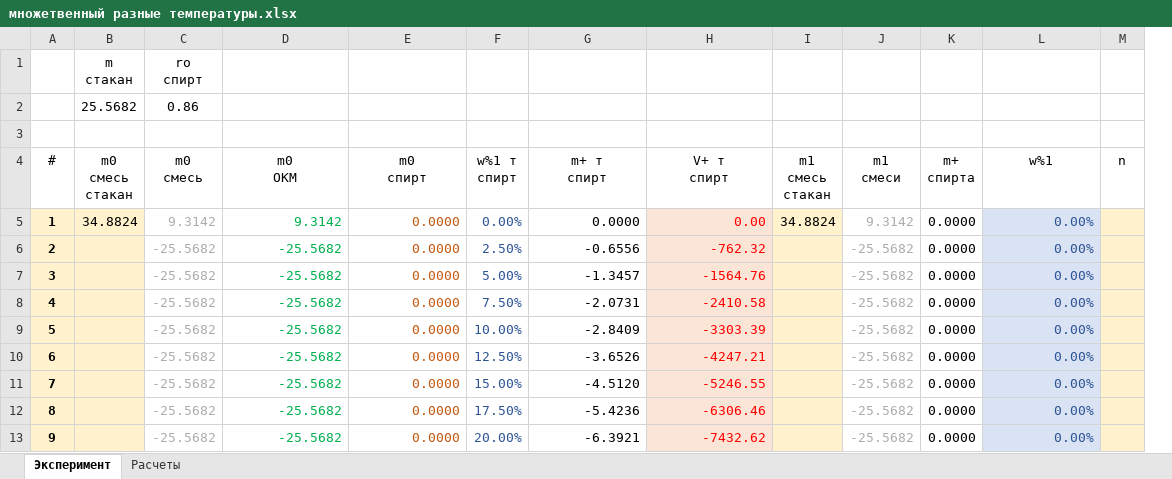
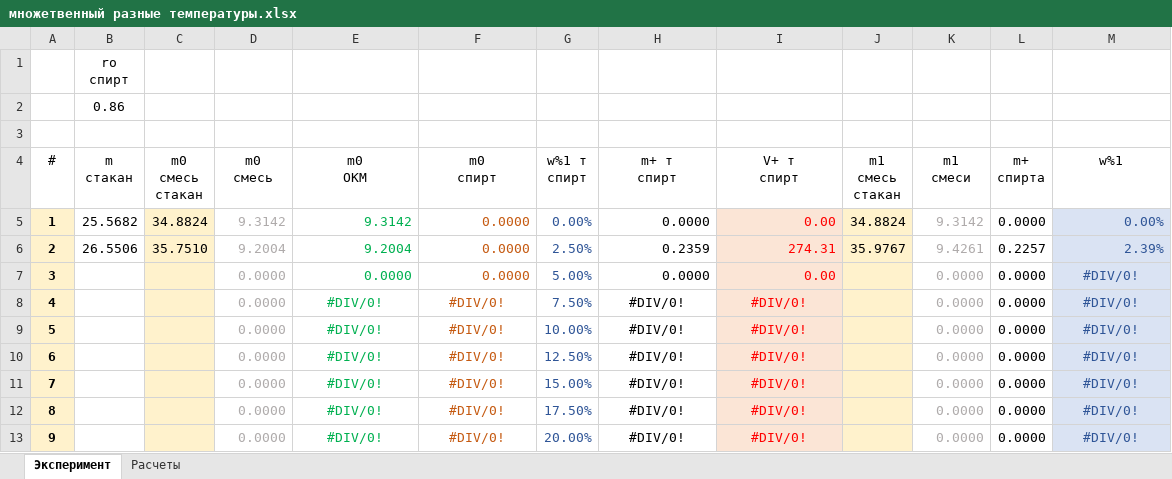
Before and after one commit to EnglishBeach/Diplom-work, an Excel workbook: Эксперименты/множетвенный разные температуры.xlsx, sheet Эксперимент, drawn as a sheet; values as stored, in another font and other column widths than the file's, no borders; table styles not drawn; removed rows and columns are numbered as before the commit, all else as after; ↵ is a line break in a cell; the diff names each change by its address in the sheet, - before the commit and + after, or states it on an @@ line.

Commit message:
experiment add

```diff
--- a/Эксперименты/множетвенный разные температуры.xlsx (sheet Эксперимент)
+++ b/Эксперименты/множетвенный разные температуры.xlsx (sheet Эксперимент)
+column B (m стакан), rows 1-2: ro ↵ спирт | 0.86; rows 5-6: 25.5682 | 26.5506
-column M (n), empty
-C1 (m0 смесь стакан): m ↵ стакан
+C1 (m0 смесь стакан): (empty)
-D1 (m0 смесь): ro ↵ спирт
+D1 (m0 смесь): (empty)
-C2 (m0 смесь стакан): 25.5682
+C2 (m0 смесь стакан): (empty)
-D2 (m0 смесь): 0.86
+D2 (m0 смесь): (empty)
-C6 (m0 смесь стакан): (empty)
+C6 (m0 смесь стакан): 35.7510
-D6 (m0 смесь): -25.5682
+D6 (m0 смесь): 9.2004
-E6 (m0 ОКМ): -25.5682
+E6 (m0 ОКМ): 9.2004
-H6 (m+ т спирт): -0.6556
+H6 (m+ т спирт): 0.2359
-I6 (V+ т спирт): -762.32
+I6 (V+ т спирт): 274.31
-J6 (m1 смесь стакан): (empty)
+J6 (m1 смесь стакан): 35.9767
-K6 (m1 смеси): -25.5682
+K6 (m1 смеси): 9.4261
-L6 (m+ спирта): 0.0000
+L6 (m+ спирта): 0.2257
-M6 (w%1): 0.00%
+M6 (w%1): 2.39%
-D7:D13 (m0 смесь): -25.5682
+D7:D13 (m0 смесь): 0.0000
-E7 (m0 ОКМ): -25.5682
+E7 (m0 ОКМ): 0.0000
-H7 (m+ т спирт): -1.3457
+H7 (m+ т спирт): 0.0000
-I7 (V+ т спирт): -1564.76
+I7 (V+ т спирт): 0.00
-K7:K13 (m1 смеси): -25.5682
+K7:K13 (m1 смеси): 0.0000
-M7:M13 (w%1): 0.00%
+M7:M13 (w%1): #DIV/0!
-M7:M13 alignment: right
+M7:M13 alignment: center
-E8:E13 (m0 ОКМ): -25.5682
+E8:E13 (m0 ОКМ): #DIV/0!
-E8:F13 alignment: right
+E8:F13 alignment: center
-F8:F13 (m0 спирт): 0.0000
+F8:F13 (m0 спирт): #DIV/0!
-H8 (m+ т спирт): -2.0731
+H8 (m+ т спирт): #DIV/0!
-H8:I13 alignment: right
+H8:I13 alignment: center
-I8 (V+ т спирт): -2410.58
+I8 (V+ т спирт): #DIV/0!
-H9 (m+ т спирт): -2.8409
+H9 (m+ т спирт): #DIV/0!
-I9 (V+ т спирт): -3303.39
+I9 (V+ т спирт): #DIV/0!
-H10 (m+ т спирт): -3.6526
+H10 (m+ т спирт): #DIV/0!
-I10 (V+ т спирт): -4247.21
+I10 (V+ т спирт): #DIV/0!
-H11 (m+ т спирт): -4.5120
+H11 (m+ т спирт): #DIV/0!
-I11 (V+ т спирт): -5246.55
+I11 (V+ т спирт): #DIV/0!
-H12 (m+ т спирт): -5.4236
+H12 (m+ т спирт): #DIV/0!
-I12 (V+ т спирт): -6306.46
+I12 (V+ т спирт): #DIV/0!
-H13 (m+ т спирт): -6.3921
+H13 (m+ т спирт): #DIV/0!
-I13 (V+ т спирт): -7432.62
+I13 (V+ т спирт): #DIV/0!
```
Also changed, not shown: sheet Расчеты, formulas that keep their value, charts or pictures.
